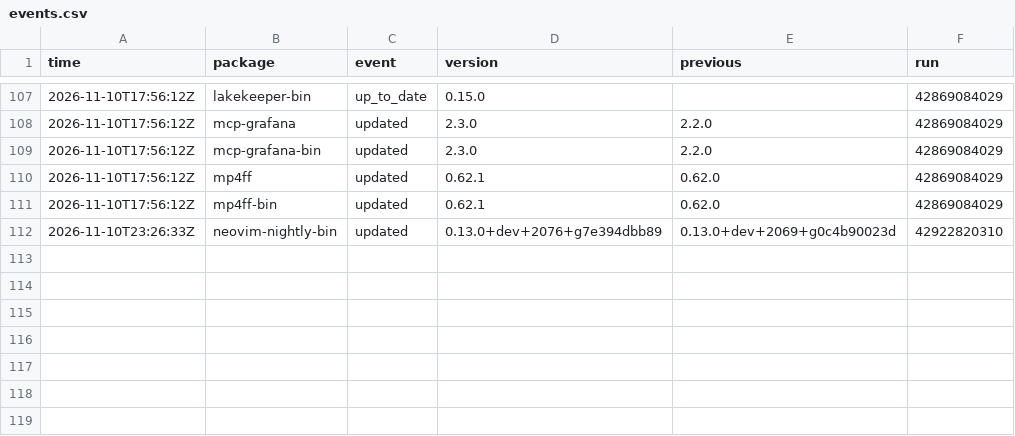
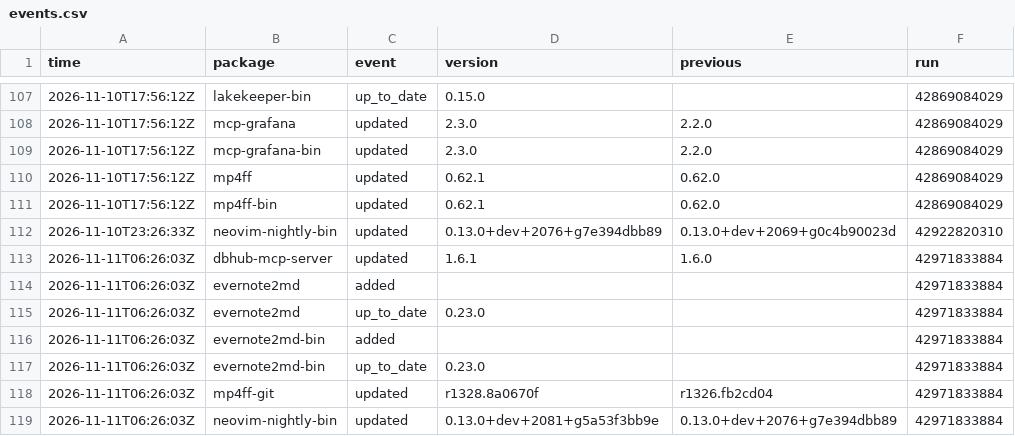
Before and after one commit to noctuum/sibyl, a CSV file: stats/events.csv, drawn as a sheet; only a part is shown, gaps mark what is left out.

```diff
--- a/stats/events.csv
+++ b/stats/events.csv
@@ -112 +112,8 @@ time,package,event,version,previous,run
 2026-11-10T23:26:33Z,neovim-nightly-bin,updated,0.13.0+dev+2076+g7e394dbb89,0.13.0+dev+2069+g0c4b90023d,42922820310
+2026-11-11T06:26:03Z,dbhub-mcp-server,updated,1.6.1,1.6.0,42971833884
+2026-11-11T06:26:03Z,evernote2md,added,,,42971833884
+2026-11-11T06:26:03Z,evernote2md,up_to_date,0.23.0,,42971833884
+2026-11-11T06:26:03Z,evernote2md-bin,added,,,42971833884
+2026-11-11T06:26:03Z,evernote2md-bin,up_to_date,0.23.0,,42971833884
+2026-11-11T06:26:03Z,mp4ff-git,updated,r1328.8a0670f,r1326.fb2cd04,42971833884
+2026-11-11T06:26:03Z,neovim-nightly-bin,updated,0.13.0+dev+2081+g5a53f3bb9e,0.13.0+dev+2076+g7e394dbb89,42971833884
```
Also changed, not shown: 8 other files.
